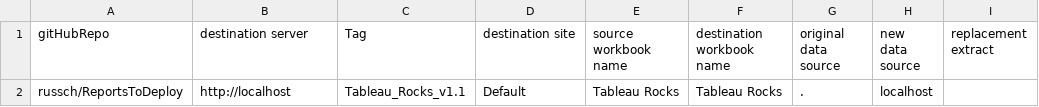
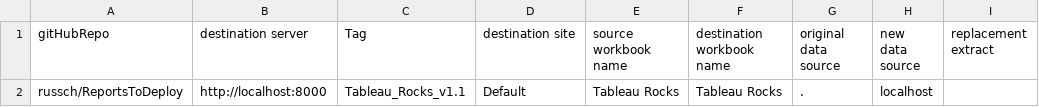
Before and after one commit to russch/RubyTabCmdPublisher, a CSV file: configGitToServer.csv, drawn as a sheet.

```diff
--- a/configGitToServer.csv
+++ b/configGitToServer.csv
@@ -1,2 +1,2 @@
 gitHubRepo, destination server, Tag, destination site,source workbook name, destination workbook name,original data source,new data source, replacement extract
-russch/ReportsToDeploy, http://localhost, Tableau_Rocks_v1.1, Default,Tableau Rocks,Tableau Rocks,.,localhost,
+russch/ReportsToDeploy, http://localhost:8000, Tableau_Rocks_v1.1, Default,Tableau Rocks,Tableau Rocks,.,localhost,
```
Also changed, not shown: 1 other file.
